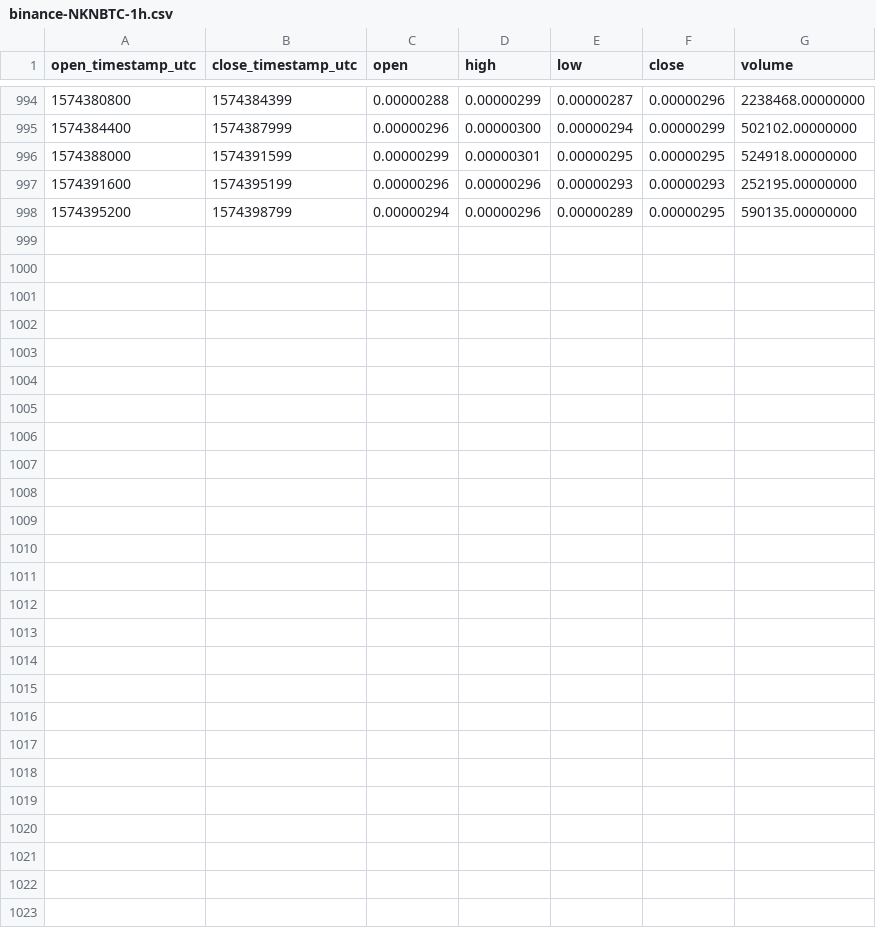
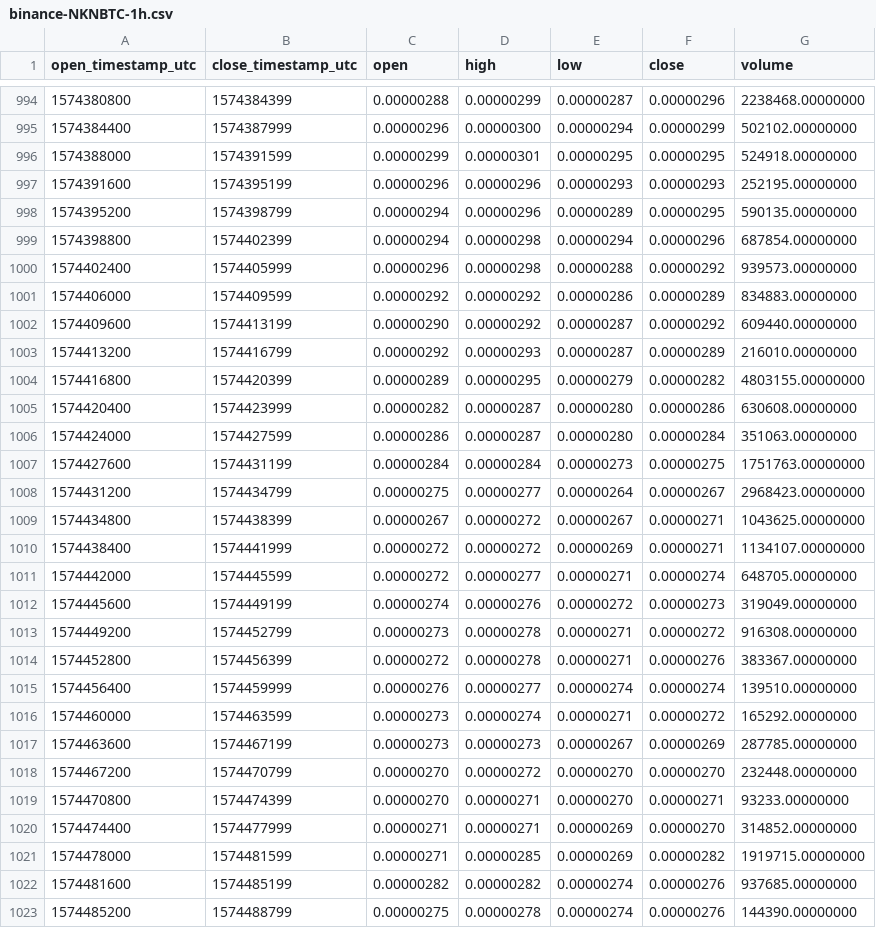
Before and after one commit to cryptobigbro/binance-NKNBTC, a CSV file: binance-NKNBTC-1h.csv, drawn as a sheet; only a part is shown, gaps mark what is left out.

Commit message:
Update OHLCV data.

```diff
--- a/binance-NKNBTC-1h.csv
+++ b/binance-NKNBTC-1h.csv
@@ -998 +998,26 @@ open_timestamp_utc,close_timestamp_utc,open,high,low,close,volume
 1574395200,1574398799,0.00000294,0.00000296,0.00000289,0.00000295,590135.00000000
+1574398800,1574402399,0.00000294,0.00000298,0.00000294,0.00000296,687854.00000000
+1574402400,1574405999,0.00000296,0.00000298,0.00000288,0.00000292,939573.00000000
+1574406000,1574409599,0.00000292,0.00000292,0.00000286,0.00000289,834883.00000000
+1574409600,1574413199,0.00000290,0.00000292,0.00000287,0.00000292,609440.00000000
+1574413200,1574416799,0.00000292,0.00000293,0.00000287,0.00000289,216010.00000000
+1574416800,1574420399,0.00000289,0.00000295,0.00000279,0.00000282,4803155.00000000
+1574420400,1574423999,0.00000282,0.00000287,0.00000280,0.00000286,630608.00000000
+1574424000,1574427599,0.00000286,0.00000287,0.00000280,0.00000284,351063.00000000
+1574427600,1574431199,0.00000284,0.00000284,0.00000273,0.00000275,1751763.00000000
+1574431200,1574434799,0.00000275,0.00000277,0.00000264,0.00000267,2968423.00000000
+1574434800,1574438399,0.00000267,0.00000272,0.00000267,0.00000271,1043625.00000000
+1574438400,1574441999,0.00000272,0.00000272,0.00000269,0.00000271,1134107.00000000
+1574442000,1574445599,0.00000272,0.00000277,0.00000271,0.00000274,648705.00000000
+1574445600,1574449199,0.00000274,0.00000276,0.00000272,0.00000273,319049.00000000
+1574449200,1574452799,0.00000273,0.00000278,0.00000271,0.00000272,916308.00000000
+1574452800,1574456399,0.00000272,0.00000278,0.00000271,0.00000276,383367.00000000
+1574456400,1574459999,0.00000276,0.00000277,0.00000274,0.00000274,139510.00000000
+1574460000,1574463599,0.00000273,0.00000274,0.00000271,0.00000272,165292.00000000
+1574463600,1574467199,0.00000273,0.00000273,0.00000267,0.00000269,287785.00000000
+1574467200,1574470799,0.00000270,0.00000272,0.00000270,0.00000270,232448.00000000
+1574470800,1574474399,0.00000270,0.00000271,0.00000270,0.00000271,93233.00000000
+1574474400,1574477999,0.00000271,0.00000271,0.00000269,0.00000270,314852.00000000
+1574478000,1574481599,0.00000271,0.00000285,0.00000269,0.00000282,1919715.00000000
+1574481600,1574485199,0.00000282,0.00000282,0.00000274,0.00000276,937685.00000000
+1574485200,1574488799,0.00000275,0.00000278,0.00000274,0.00000276,144390.00000000
```
Also changed, not shown: binance-NKNBTC-1d.csv.
